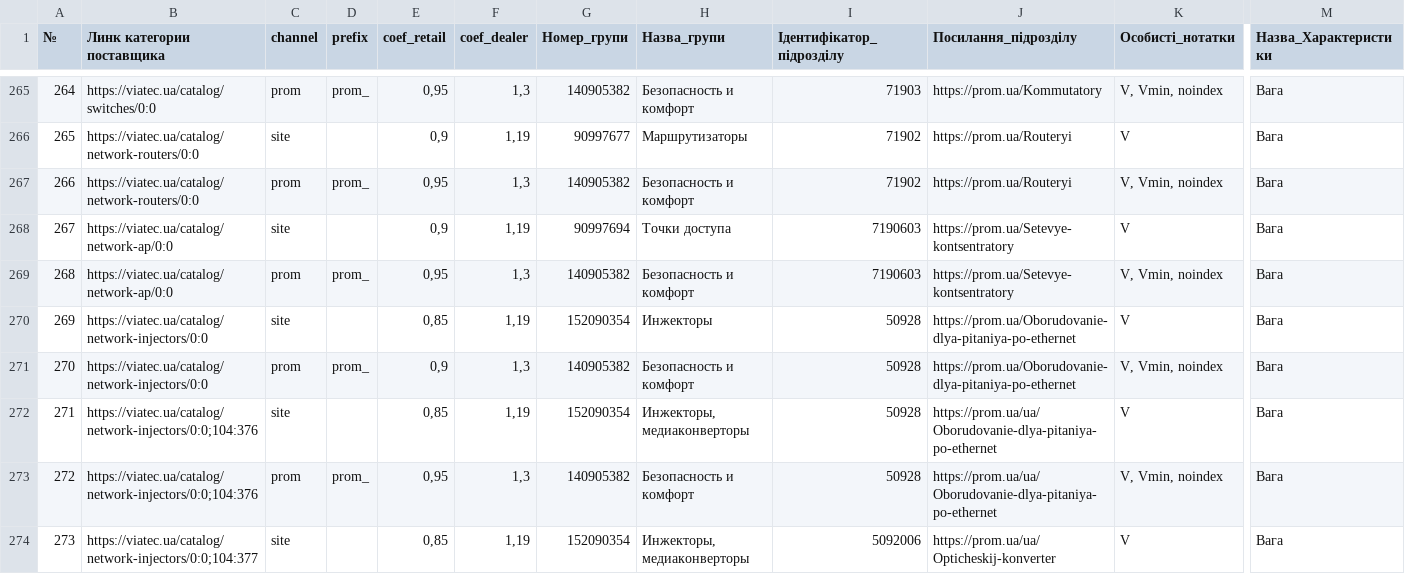
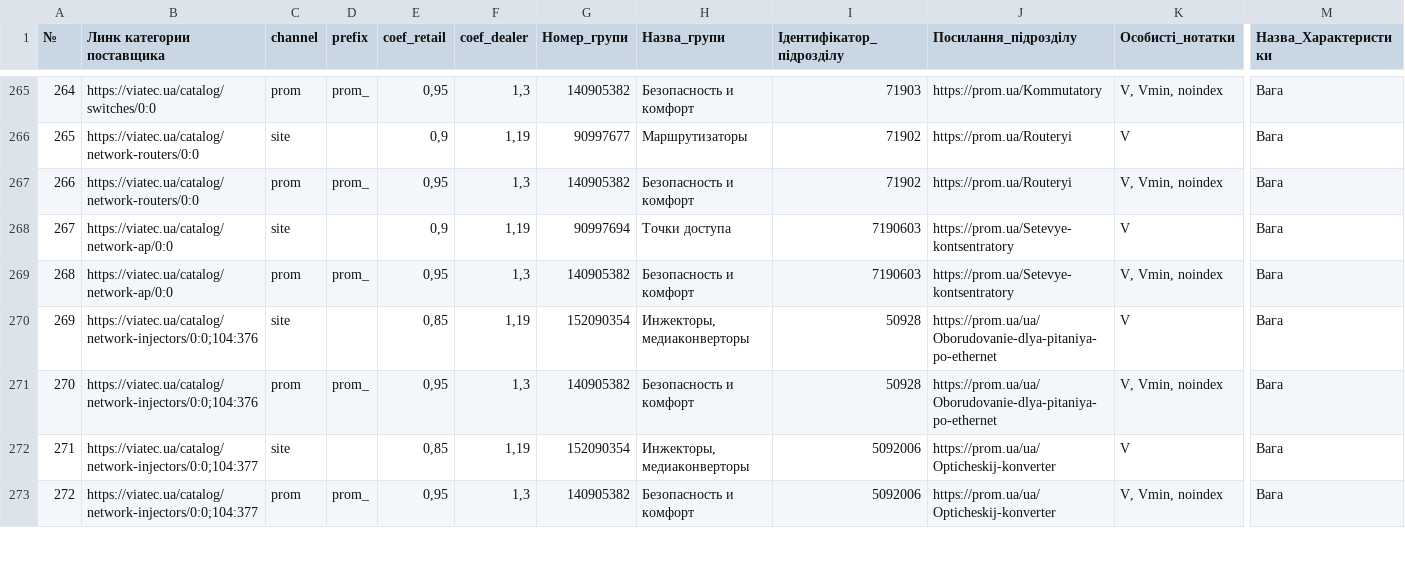
Before and after one commit to oniks98/price-feed-pipeline, a CSV file: data/viatec/viatec_category.csv, drawn as a sheet; only a part is shown, gaps mark what is left out; the shorter side is filled out with more unchanged rows; removed rows and columns are numbered as before the commit, all else as after; rows hold the shown columns only; the diff names each change by its address in the sheet, - before the commit and + after, or states it on an @@ line.

Commit message:
fix(viatec):  category network-injectors

```diff
--- a/data/viatec/viatec_category.csv
+++ b/data/viatec/viatec_category.csv
-row 270: 269 | https://viatec.ua/catalog/network-injectors/0:0 | site |  | 0,85 | 1,19 | 152090354 | Инжекторы | 50928 | https://prom.ua/Oborudovanie-dlya-pitaniya-po-ethernet | V | Вага
-row 271: 270 | https://viatec.ua/catalog/network-injectors/0:0 | prom | prom_ | 0,9 | 1,3 | 140905382 | Безопасность и комфорт | 50928 | https://prom.ua/Oborudovanie-dlya-pitaniya-po-ethernet | V, Vmin, noindex | Вага
@@ column A (№) renumbered from row 270 down @@
```
